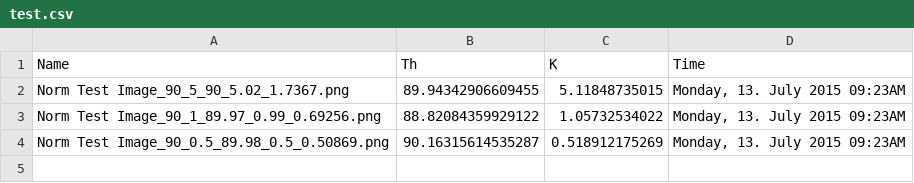
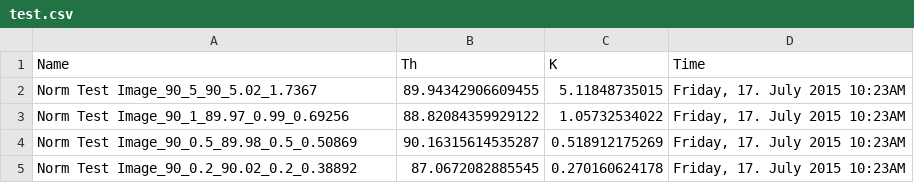
Before and after one commit to NTMatBoiseState/FiberFit, a CSV file: fiberfit/test.csv, drawn as a sheet.

Commit message:
This commit includes refactored version of fiberfit_control class tailored to Jaremy's suggestions from Code Review.

```diff
--- a/fiberfit/test.csv
+++ b/fiberfit/test.csv
@@ -1,4 +1,5 @@
 Name,Th,K,Time
-Norm Test Image_90_5_90_5.02_1.7367.png,89.94342906609455,5.11848735015,"Monday, 13. July 2015 09:23AM"
-Norm Test Image_90_1_89.97_0.99_0.69256.png,88.82084359929122,1.05732534022,"Monday, 13. July 2015 09:23AM"
-Norm Test Image_90_0.5_89.98_0.5_0.50869.png,90.16315614535287,0.518912175269,"Monday, 13. July 2015 09:23AM"
+Norm Test Image_90_5_90_5.02_1.7367,89.94342906609455,5.11848735015,"Friday, 17. July 2015 10:23AM"
+Norm Test Image_90_1_89.97_0.99_0.69256,88.82084359929122,1.05732534022,"Friday, 17. July 2015 10:23AM"
+Norm Test Image_90_0.5_89.98_0.5_0.50869,90.16315614535287,0.518912175269,"Friday, 17. July 2015 10:23AM"
+Norm Test Image_90_0.2_90.02_0.2_0.38892,87.0672082885545,0.270160624178,"Friday, 17. July 2015 10:23AM"
```
Also changed, not shown: 2 other files.
